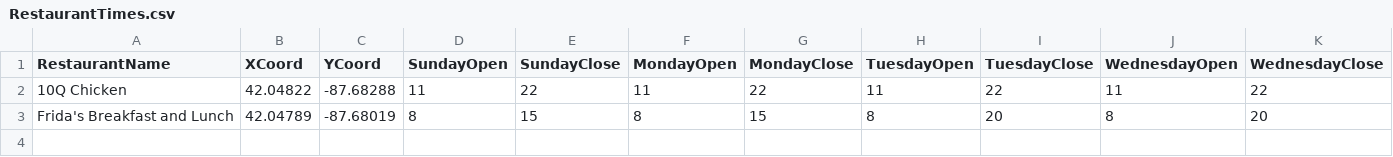
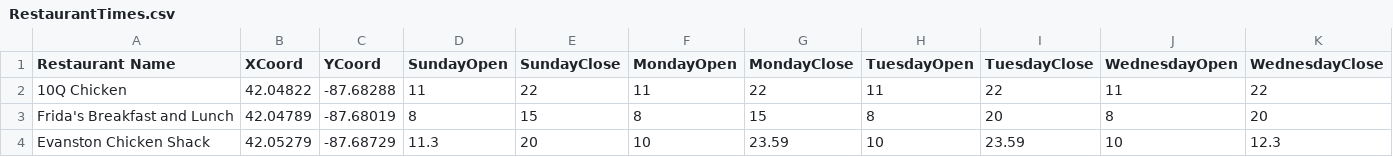
Before and after one commit to northbynorthwestern/restaurant-guide, a CSV file: RestaurantTimes.csv, drawn as a sheet; only a part is shown; rows hold the shown columns only; the diff names each change by its address in the sheet, - before the commit and + after, or states it on an @@ line.

```diff
--- a/RestaurantTimes.csv
+++ b/RestaurantTimes.csv
-A1: RestaurantName
+A1: Restaurant Name
+row 4: Evanston Chicken Shack | 42.05279 | -87.68729 | 11.3 | 20 | 10 | 23.59 | 10 | 23.59 | 10 | 12.3
```
Also changed, not shown: 1 other file.
